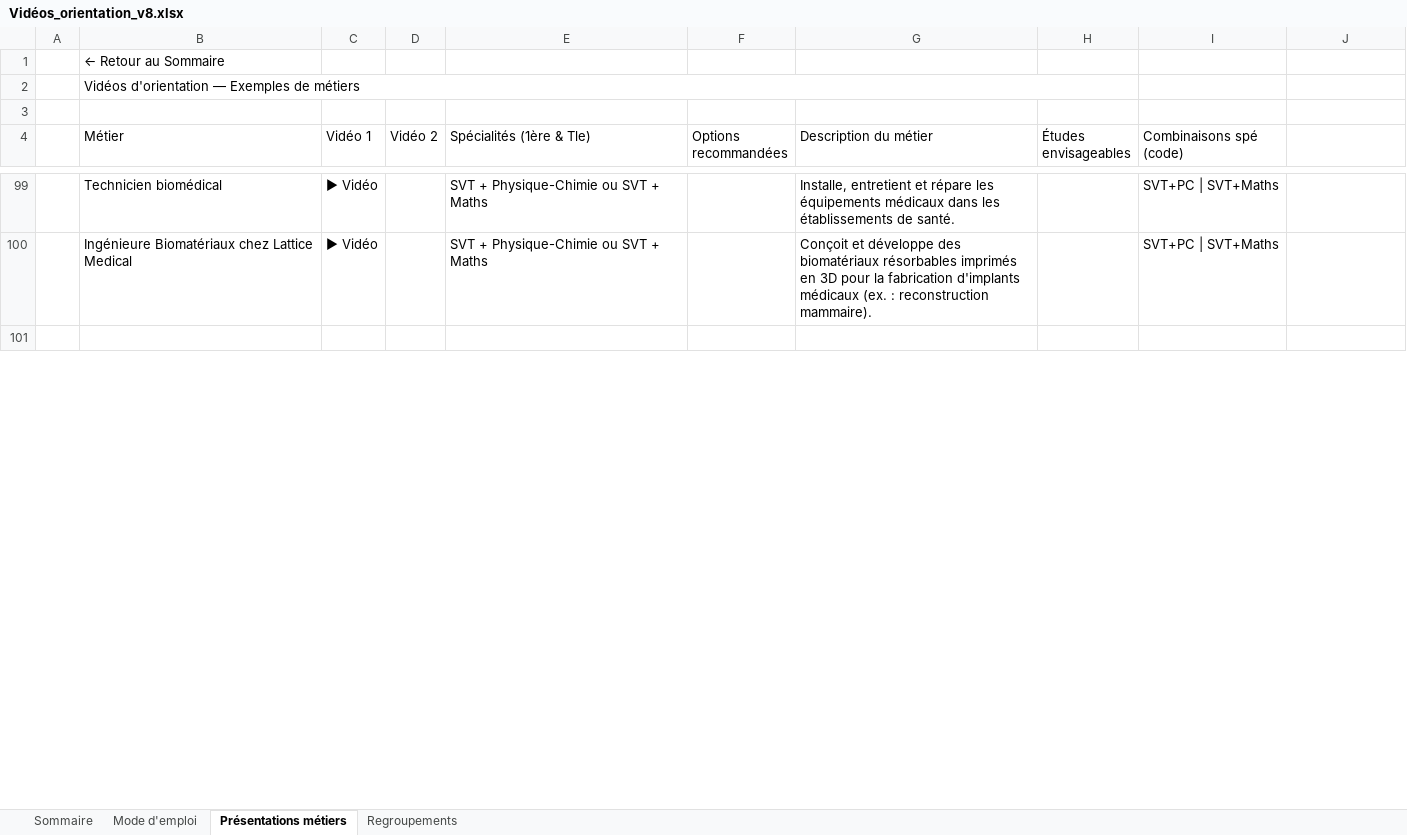
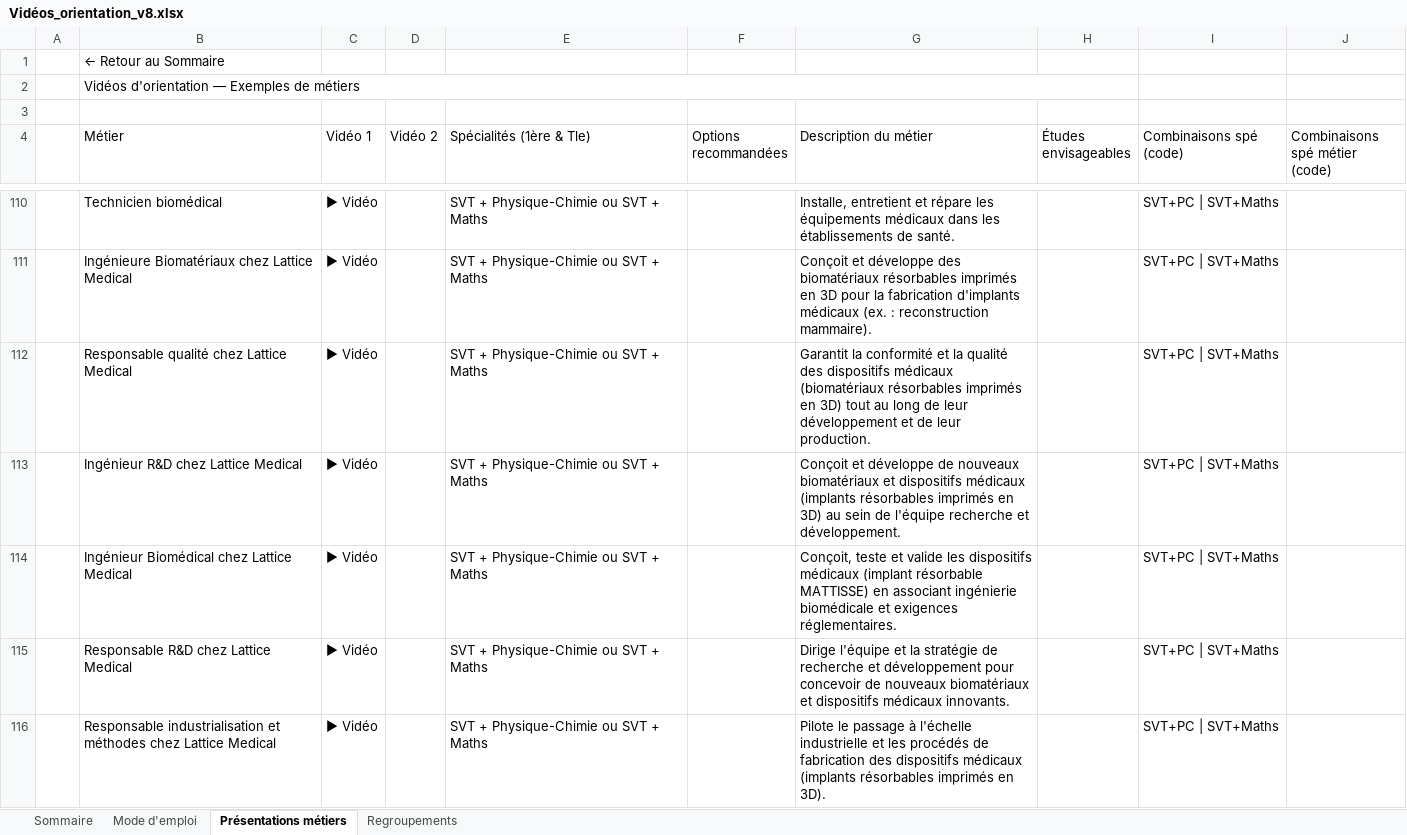
Before and after one commit to OrientationSVT/videos-orientation-svt, an Excel workbook: Vidéos_orientation_v8.xlsx, sheet Présentations métiers, drawn as a sheet; only a part is shown, gaps mark what is left out; the shorter side is filled out with more unchanged rows; values as stored, in another font and other column widths than the file's, no cell formats; charts and pictures not drawn; the diff covers the shown part only; the diff names each change by its address in the sheet, - before the commit and + after, or states it on an @@ line.

```diff
--- a/Vidéos_orientation_v8.xlsx (sheet Présentations métiers)
+++ b/Vidéos_orientation_v8.xlsx (sheet Présentations métiers)
-J4: (empty)
+J4: Combinaisons spé métier (code)
+row 112:  | Responsable qualité chez Lattice Medical | ▶ Vidéo |  | SVT + Physique-Chimie ou SVT + Maths |  | Garantit la conformité et la qualité des dispositifs médicaux (biomatériaux résorbables imprimés en 3D) tout au long de leur développement et de leur production. |  | SVT+PC | SVT+Maths
+row 113:  | Ingénieur R&D chez Lattice Medical | ▶ Vidéo |  | SVT + Physique-Chimie ou SVT + Maths |  | Conçoit et développe de nouveaux biomatériaux et dispositifs médicaux (implants résorbables imprimés en 3D) au sein de l'équipe recherche et développement. |  | SVT+PC | SVT+Maths
+row 114:  | Ingénieur Biomédical chez Lattice Medical | ▶ Vidéo |  | SVT + Physique-Chimie ou SVT + Maths |  | Conçoit, teste et valide les dispositifs médicaux (implant résorbable MATTISSE) en associant ingénierie biomédicale et exigences réglementaires. |  | SVT+PC | SVT+Maths
+row 115:  | Responsable R&D chez Lattice Medical | ▶ Vidéo |  | SVT + Physique-Chimie ou SVT + Maths |  | Dirige l'équipe et la stratégie de recherche et développement pour concevoir de nouveaux biomatériaux et dispositifs médicaux innovants. |  | SVT+PC | SVT+Maths
+row 116:  | Responsable industrialisation et méthodes chez Lattice Medical | ▶ Vidéo |  | SVT + Physique-Chimie ou SVT + Maths |  | Pilote le passage à l'échelle industrielle et les procédés de fabrication des dispositifs médicaux (implants résorbables imprimés en 3D). |  | SVT+PC | SVT+Maths
```
Also changed, not shown: 57 added rows and 19 edited cells elsewhere in this sheet, sheet Regroupements, sheet Sommaire, cell formats, formulas that keep their value.
